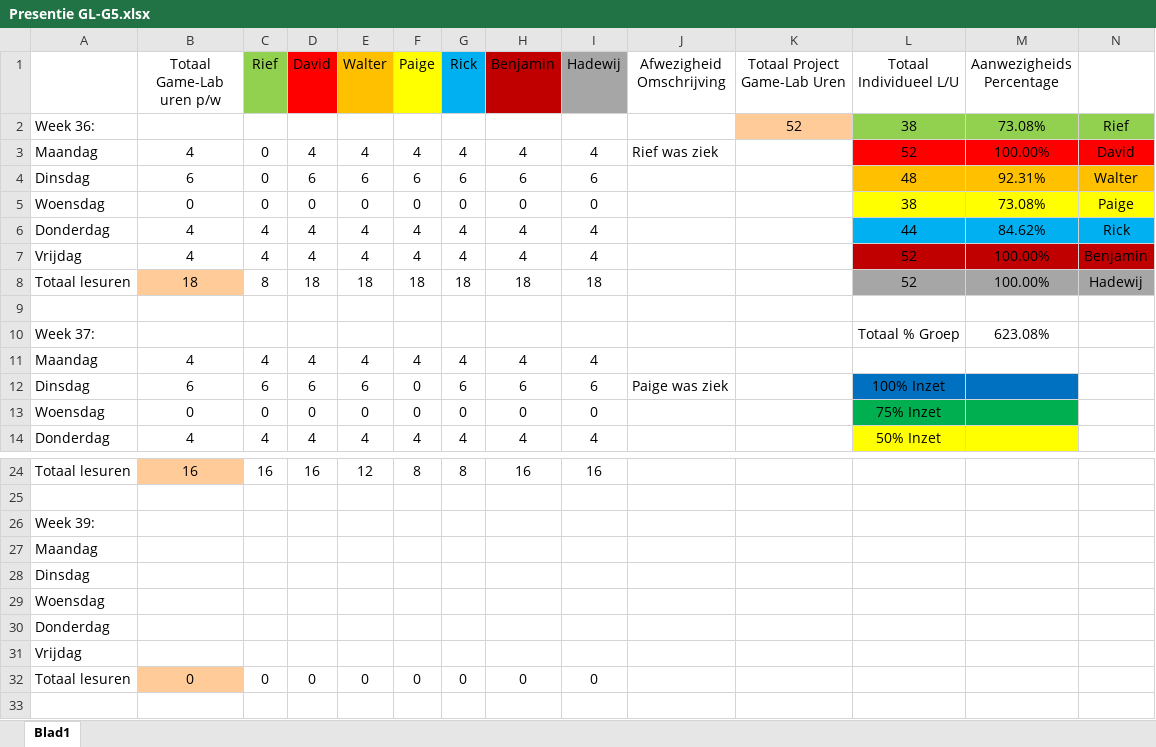
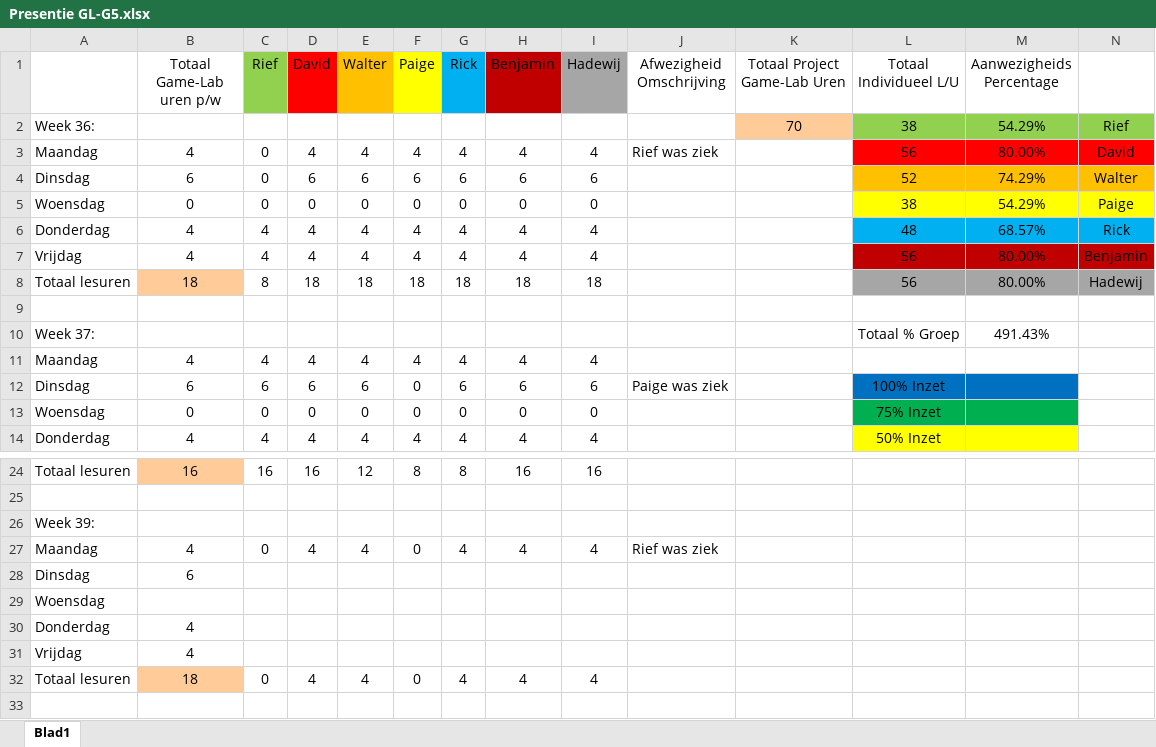
Before and after one commit to Sepi-Florez/Project-Ninja-Outbreak, an Excel workbook: Aanwezigheid/Presentie GL-G5.xlsx, sheet Blad1, drawn as a sheet; only a part is shown, gaps mark what is left out; values as stored, in another font and other column widths than the file's, no borders; removed rows and columns are numbered as before the commit, all else as after; the diff names each change by its address in the sheet, - before the commit and + after, or states it on an @@ line.

```diff
--- a/Aanwezigheid/Presentie GL-G5.xlsx (sheet Blad1)
+++ b/Aanwezigheid/Presentie GL-G5.xlsx (sheet Blad1)
-K2 (Totaal Project Game-Lab Uren): 52
+K2 (Totaal Project Game-Lab Uren): 70
-M2 (Aanwezigheids Percentage): 73.08%
+M2 (Aanwezigheids Percentage): 54.29%
-L3 (Totaal Individueel L/U): 52
+L3 (Totaal Individueel L/U): 56
-M3 (Aanwezigheids Percentage): 100.00%
+M3 (Aanwezigheids Percentage): 80.00%
-L4 (Totaal Individueel L/U): 48
+L4 (Totaal Individueel L/U): 52
-M4 (Aanwezigheids Percentage): 92.31%
+M4 (Aanwezigheids Percentage): 74.29%
-M5 (Aanwezigheids Percentage): 73.08%
+M5 (Aanwezigheids Percentage): 54.29%
-L6 (Totaal Individueel L/U): 44
+L6 (Totaal Individueel L/U): 48
-M6 (Aanwezigheids Percentage): 84.62%
+M6 (Aanwezigheids Percentage): 68.57%
-L7:L8 (Totaal Individueel L/U): 52
+L7:L8 (Totaal Individueel L/U): 56
-M7:M8 (Aanwezigheids Percentage): 100.00%
+M7:M8 (Aanwezigheids Percentage): 80.00%
-M10 (Aanwezigheids Percentage): 623.08%
+M10 (Aanwezigheids Percentage): 491.43%
-row 27: Maandag
+row 27: Maandag | 4 | 0 | 4 | 4 | 0 | 4 | 4 | 4 | Rief was ziek
-B28 (Totaal Game-Lab uren p/w): (empty)
+B28 (Totaal Game-Lab uren p/w): 6
-B30:B31 (Totaal Game-Lab uren p/w): (empty)
+B30:B31 (Totaal Game-Lab uren p/w): 4
-B32 (Totaal Game-Lab uren p/w): 0
+B32 (Totaal Game-Lab uren p/w): 18
-D32 (David): 0
+D32 (David): 4
-E32 (Walter): 0
+E32 (Walter): 4
-G32 (Rick): 0
+G32 (Rick): 4
-H32 (Benjamin): 0
+H32 (Benjamin): 4
-I32 (Hadewij): 0
+I32 (Hadewij): 4
```
Also changed, not shown: 4 other files.
